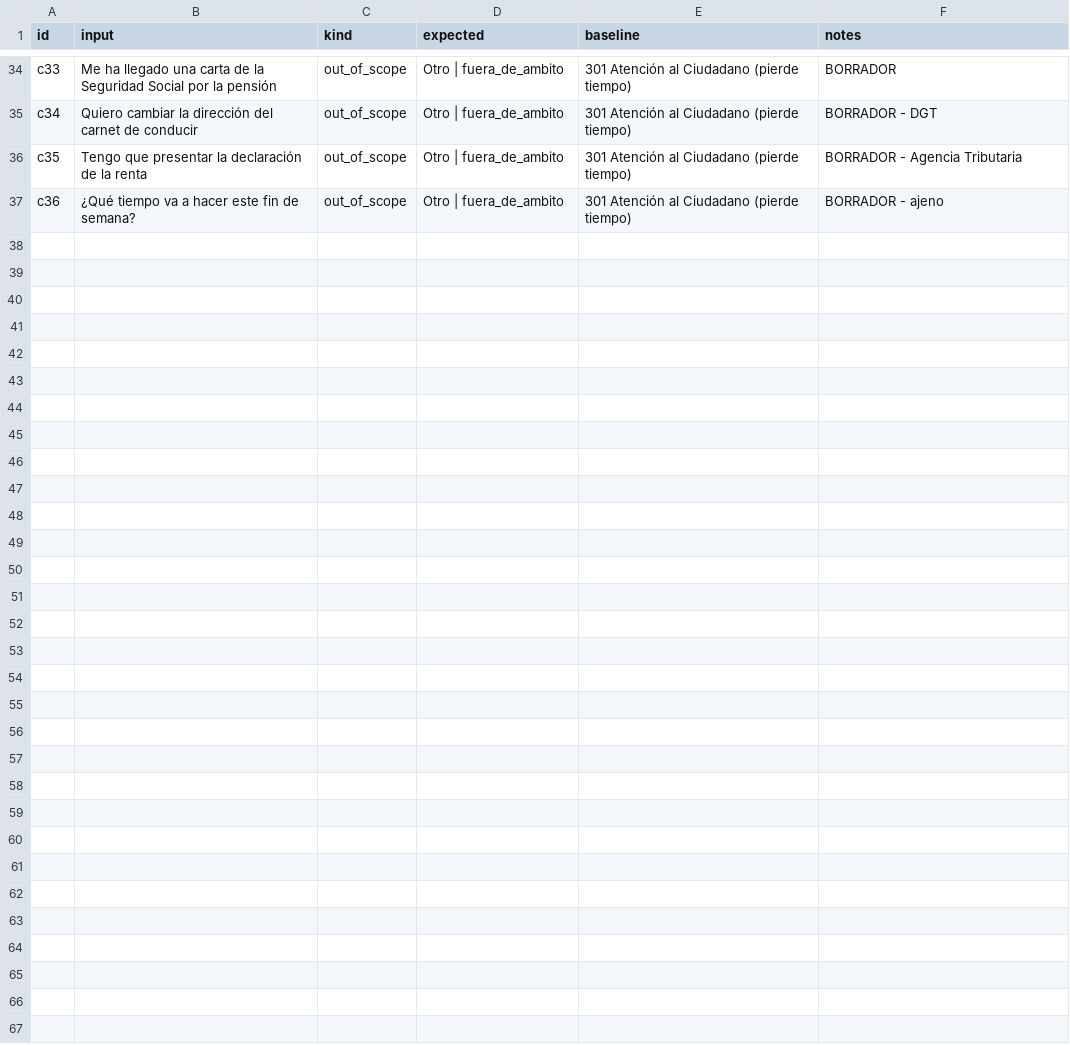
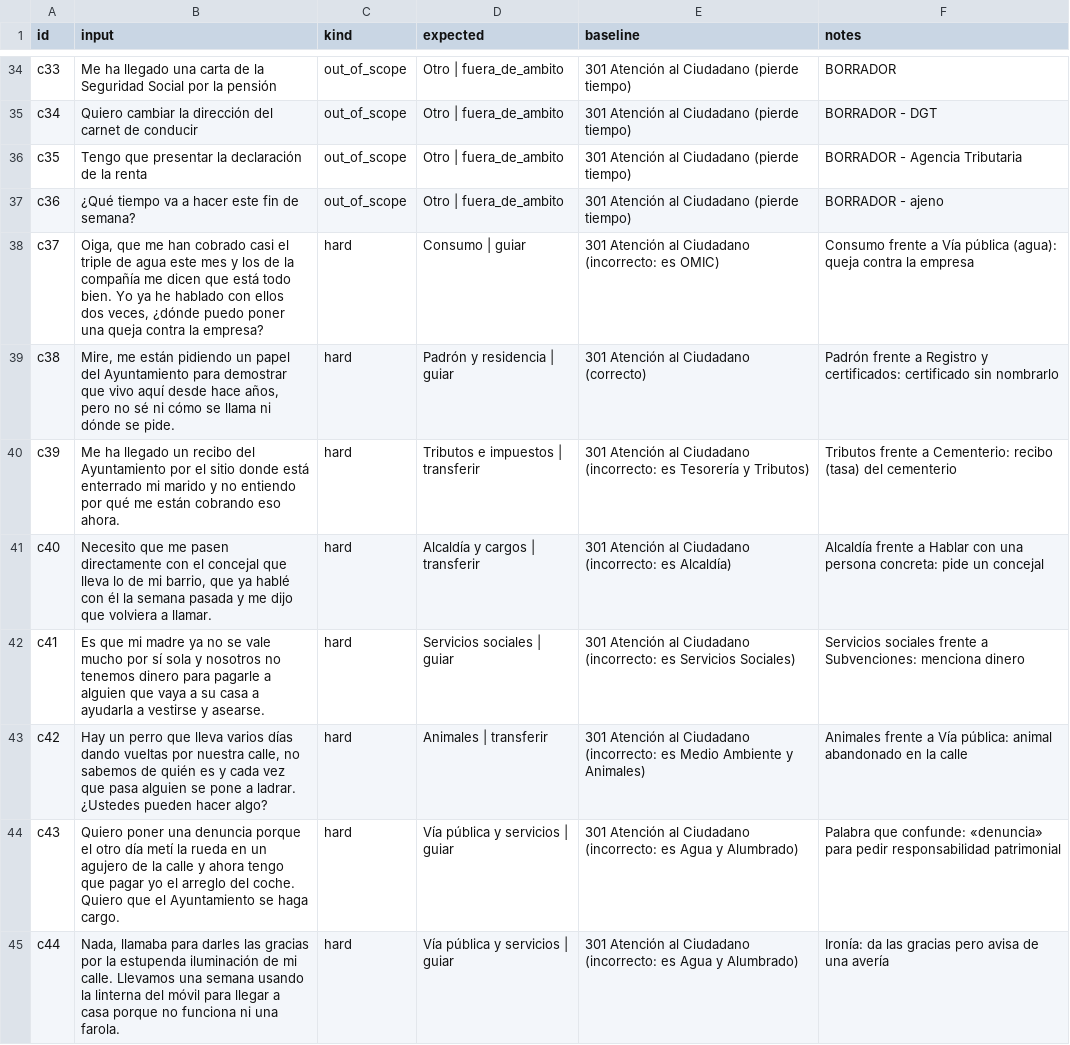
Before and after one commit to brsado/daiist-group-project, a CSV file: eval/cases.csv, drawn as a sheet; only a part is shown, gaps mark what is left out; the diff covers the shown part only.

Commit message:
Casos de evaluación: 51 casos (22 hard), resultados actualizados

```diff
--- a/eval/cases.csv
+++ b/eval/cases.csv
@@ -37 +37,9 @@ c35,Tengo que presentar la declaración de la renta,out_of_scope,Otro | fuera_de
 c36,¿Qué tiempo va a hacer este fin de semana?,out_of_scope,Otro | fuera_de_ambito,301 Atención al Ciudadano (pierde tiempo),BORRADOR - ajeno
+c37,"Oiga, que me han cobrado casi el triple de agua este mes y los de la compañía me dicen que está todo bien. Yo ya he hablado con ellos dos veces, ¿dónde puedo poner una queja contra la empresa?",hard,Consumo | guiar,301 Atención al Ciudadano (incorrecto: es OMIC),Consumo frente a Vía pública (agua): queja contra la empresa
+c38,"Mire, me están pidiendo un papel del Ayuntamiento para demostrar que vivo aquí desde hace años, pero no sé ni cómo se llama ni dónde se pide.",hard,Padrón y residencia | guiar,301 Atención al Ciudadano (correcto),Padrón frente a Registro y certificados: certificado sin nombrarlo
+c39,Me ha llegado un recibo del Ayuntamiento por el sitio donde está enterrado mi marido y no entiendo por qué me están cobrando eso ahora.,hard,Tributos e impuestos | transferir,301 Atención al Ciudadano (incorrecto: es Tesorería y Tributos),Tributos frente a Cementerio: recibo (tasa) del cementerio
+c40,"Necesito que me pasen directamente con el concejal que lleva lo de mi barrio, que ya hablé con él la semana pasada y me dijo que volviera a llamar.",hard,Alcaldía y cargos | transferir,301 Atención al Ciudadano (incorrecto: es Alcaldía),Alcaldía frente a Hablar con una persona concreta: pide un concejal
+c41,Es que mi madre ya no se vale mucho por sí sola y nosotros no tenemos dinero para pagarle a alguien que vaya a su casa a ayudarla a vestirse y asearse.,hard,Servicios sociales | guiar,301 Atención al Ciudadano (incorrecto: es Servicios Sociales),Servicios sociales frente a Subvenciones: menciona dinero
+c42,"Hay un perro que lleva varios días dando vueltas por nuestra calle, no sabemos de quién es y cada vez que pasa alguien se pone a ladrar. ¿Ustedes pueden hacer algo?",hard,Animales | transferir,301 Atención al Ciudadano (incorrecto: es Medio Ambiente y Animales),Animales frente a Vía pública: animal abandonado en la calle
+c43,Quiero poner una denuncia porque el otro día metí la rueda en un agujero de la calle y ahora tengo que pagar yo el arreglo del coche. Quiero que el Ayuntamiento se haga cargo.,hard,Vía pública y servicios | guiar,301 Atención al Ciudadano (incorrecto: es Agua y Alumbrado),Palabra que confunde: «denuncia» para pedir responsabilidad patrimonial
+c44,"Nada, llamaba para darles las gracias por la estupenda iluminación de mi calle. Llevamos una semana usando la linterna del móvil para llegar a casa porque no funciona ni una farola.",hard,Vía pública y servicios | guiar,301 Atención al Ciudadano (incorrecto: es Agua y Alumbrado),Ironía: da las gracias pero avisa de una avería
```
Also changed, not shown: 7 added rows elsewhere in this file, eval/threshold_sweep.csv, eval/to_label.csv, 4 other files.
